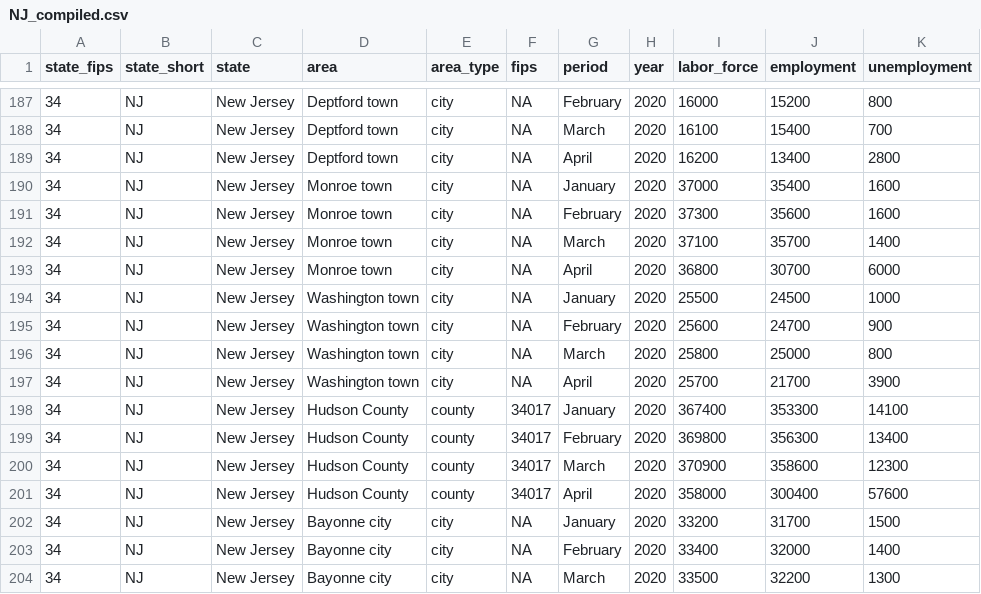
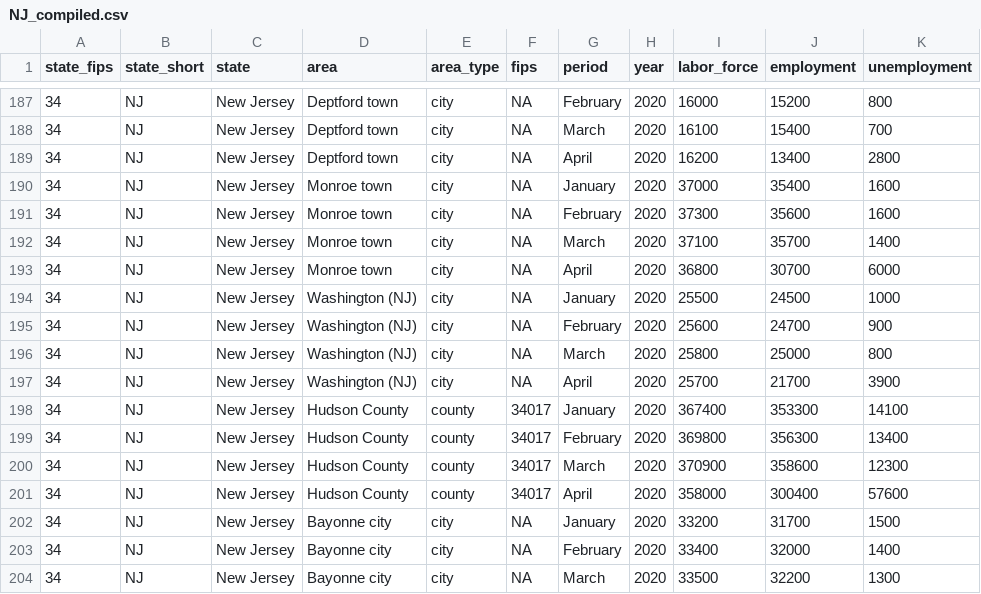
Before and after one commit to andyzwang/coronavirus-unemployment, a CSV file: employment_rates/NJ/NJ_compiled.csv, drawn as a sheet; only a part is shown, gaps mark what is left out.

Commit message:
dedupe Washington

```diff
--- a/employment_rates/NJ/NJ_compiled.csv
+++ b/employment_rates/NJ/NJ_compiled.csv
@@ -193,6 +193,6 @@
 "34","NJ","New Jersey","Monroe town","city",NA,"April",2020,36800,30700,6000
-"34","NJ","New Jersey","Washington town","city",NA,"January",2020,25500,24500,1000
-"34","NJ","New Jersey","Washington town","city",NA,"February",2020,25600,24700,900
-"34","NJ","New Jersey","Washington town","city",NA,"March",2020,25800,25000,800
-"34","NJ","New Jersey","Washington town","city",NA,"April",2020,25700,21700,3900
+"34","NJ","New Jersey","Washington (NJ)","city",NA,"January",2020,25500,24500,1000
+"34","NJ","New Jersey","Washington (NJ)","city",NA,"February",2020,25600,24700,900
+"34","NJ","New Jersey","Washington (NJ)","city",NA,"March",2020,25800,25000,800
+"34","NJ","New Jersey","Washington (NJ)","city",NA,"April",2020,25700,21700,3900
 "34","NJ","New Jersey","Hudson County","county",34017,"January",2020,367400,353300,14100
```
Also changed, not shown: 1 other file.
